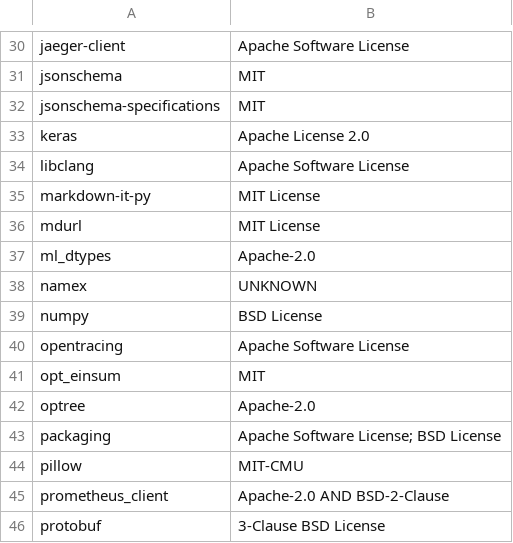
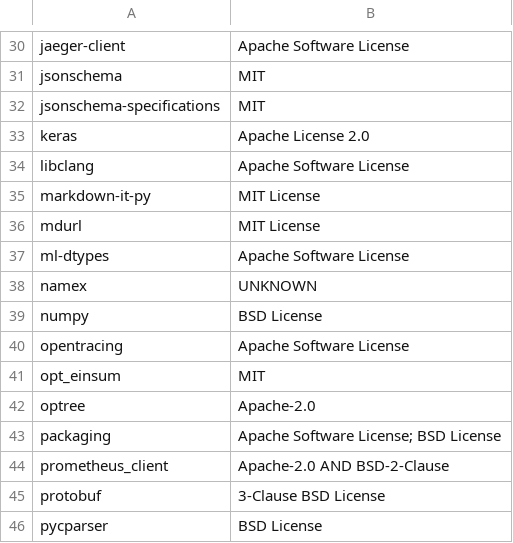
Before and after one commit to tyndria/seldon-core, a CSV file: python/licenses/license_info.no_versions.csv, drawn as a sheet; only a part is shown, gaps mark what is left out; the shorter side is filled out with more unchanged rows; removed rows and columns are numbered as before the commit, all else as after; the diff names each change by its address in the sheet, - before the commit and + after, or states it on an @@ line.

```diff
--- a/python/licenses/license_info.no_versions.csv
+++ b/python/licenses/license_info.no_versions.csv
-row 37: ml_dtypes | Apache-2.0
+row 37: ml-dtypes | Apache Software License
-row 44: pillow | MIT-CMU
```
Also changed, not shown: python/licenses/license_info.csv, 23 other files.
